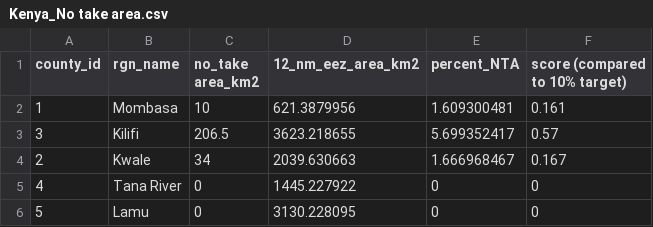
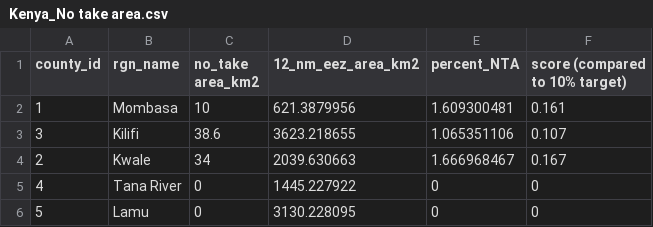
Before and after one commit to OHI-Science/ken, a CSV file: prep/resilience/No take areas/Kenya_No take area.csv, drawn as a sheet.

```diff
--- a/prep/resilience/No take areas/Kenya_No take area.csv
+++ b/prep/resilience/No take areas/Kenya_No take area.csv
@@ -2,3 +2,3 @@ county_id,rgn_name,no_take area_km2,12_nm_eez_area_km2,percent_NTA,score (compar
 1,Mombasa,10,621.3879956,1.609300481,0.161
-3,Kilifi,206.5,3623.218655,5.699352417,0.57
+3,Kilifi,38.6,3623.218655,1.065351106,0.107
 2,Kwale,34,2039.630663,1.666968467,0.167
```
Also changed, not shown: prep/pressures/Demand for fish_25miles/Extracted_regional_value _csv/ohi_ken tot human pop_25_miles_ 2015.csv, prep/pressures/Pressure-Intertidal habitat-5miles/Population/Extracted_regional_value _csv/2015_human_pop_count_at_5miles_buffer.csv, 5 other files.
